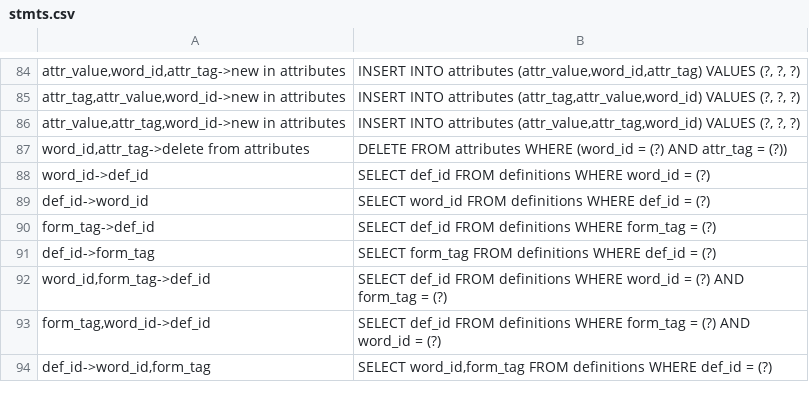
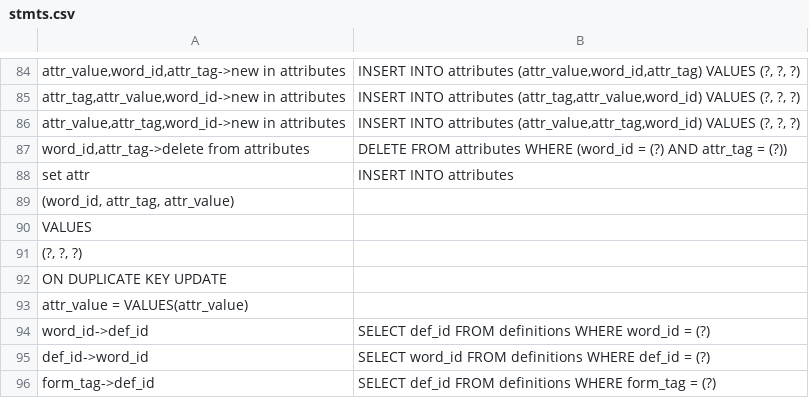
Before and after one commit to MonoidMusician/Pantheum, a CSV file: MySQL/stmts.csv, drawn as a sheet; only a part is shown, gaps mark what is left out; the shorter side is filled out with more unchanged rows.

Commit message:
Mostly small fixes, refactor quiz_types into a folder

```diff
--- a/MySQL/stmts.csv
+++ b/MySQL/stmts.csv
@@ -87,2 +87,8 @@ attr_value,attr_tag,word_id->new in attributes; INSERT INTO attributes (attr_val
 word_id,attr_tag->delete from attributes; DELETE FROM attributes WHERE (word_id = (?) AND attr_tag = (?))
+set attr; INSERT INTO attributes
+        (word_id, attr_tag, attr_value)
+    VALUES
+        (?, ?, ?)
+    ON DUPLICATE KEY UPDATE
+        attr_value = VALUES(attr_value)
 word_id->def_id; SELECT def_id FROM definitions WHERE word_id = (?)
```
Also changed, not shown: 23 other files.
